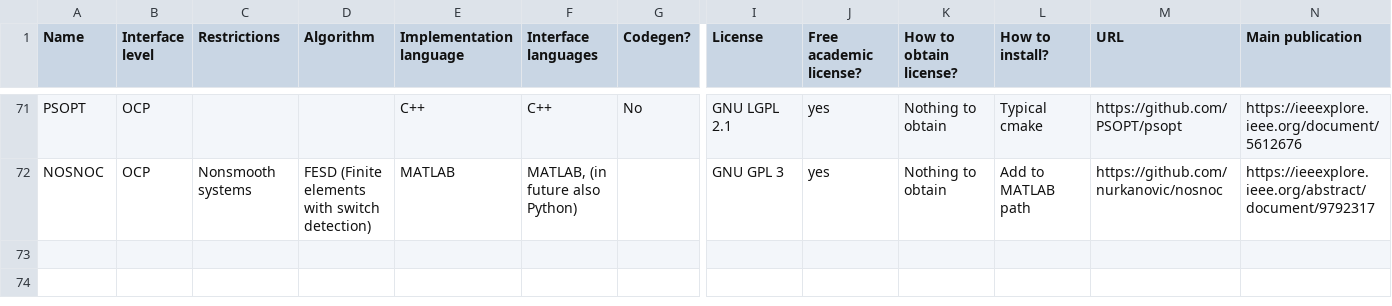
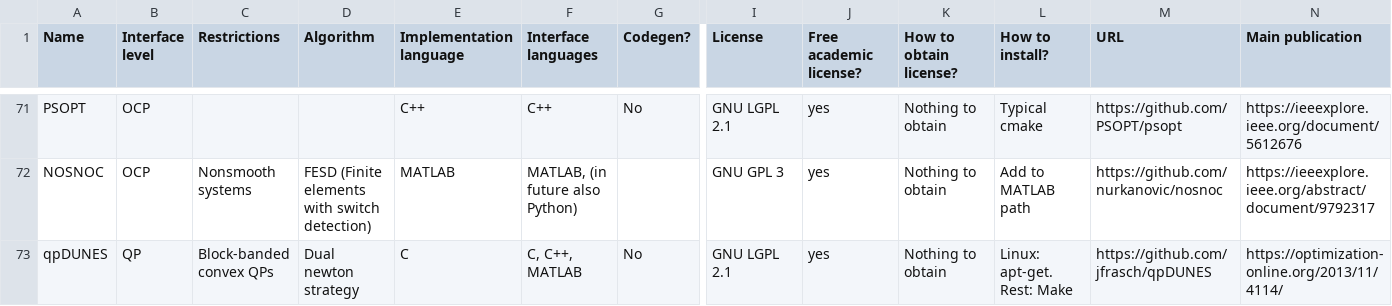
Before and after one commit to meco-group/dynamic_optimization_inventory, a CSV file: list.csv, drawn as a sheet; only a part is shown, gaps mark what is left out; rows hold the shown columns only; the diff names each change by its address in the sheet, - before the commit and + after, or states it on an @@ line.

Commit message:
Added qpDUNES

```diff
--- a/list.csv
+++ b/list.csv
+row 73: qpDUNES | QP | Block-banded convex QPs | Dual newton strategy | C | C, C++, MATLAB | No | GNU LGPL 2.1 | yes | Nothing to obtain | Linux: apt-get. Rest: Make | https://github.com/jfrasch/qpDUNES | https://optimization-online.org/2013/11/4114/
```
